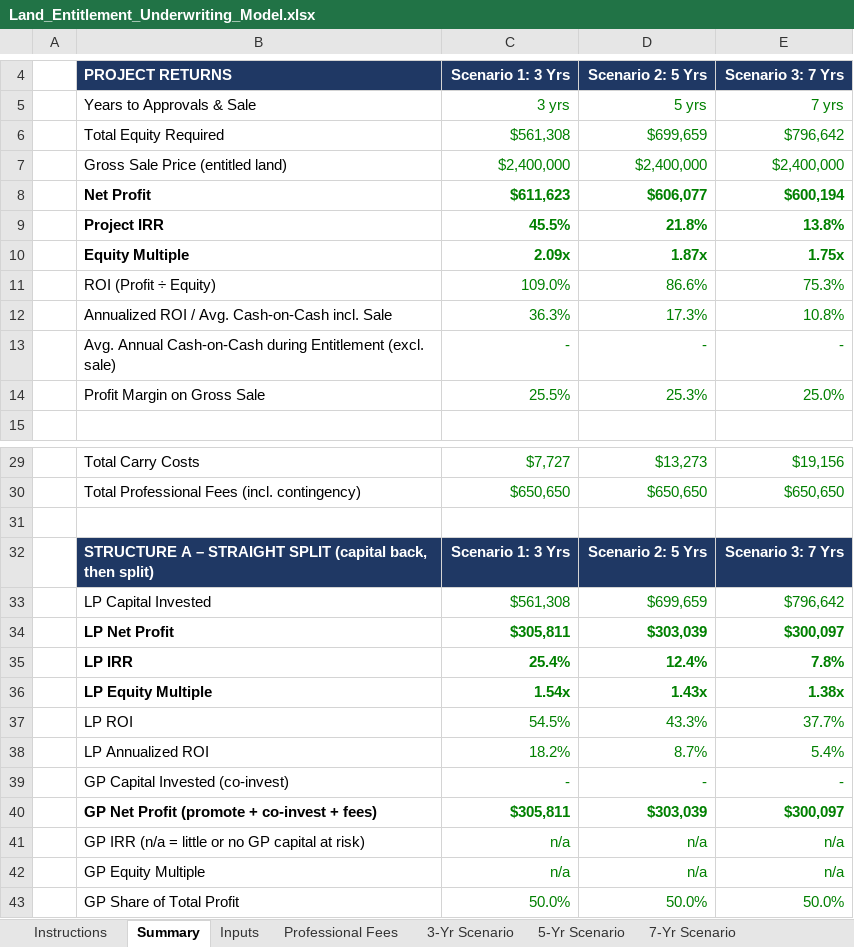
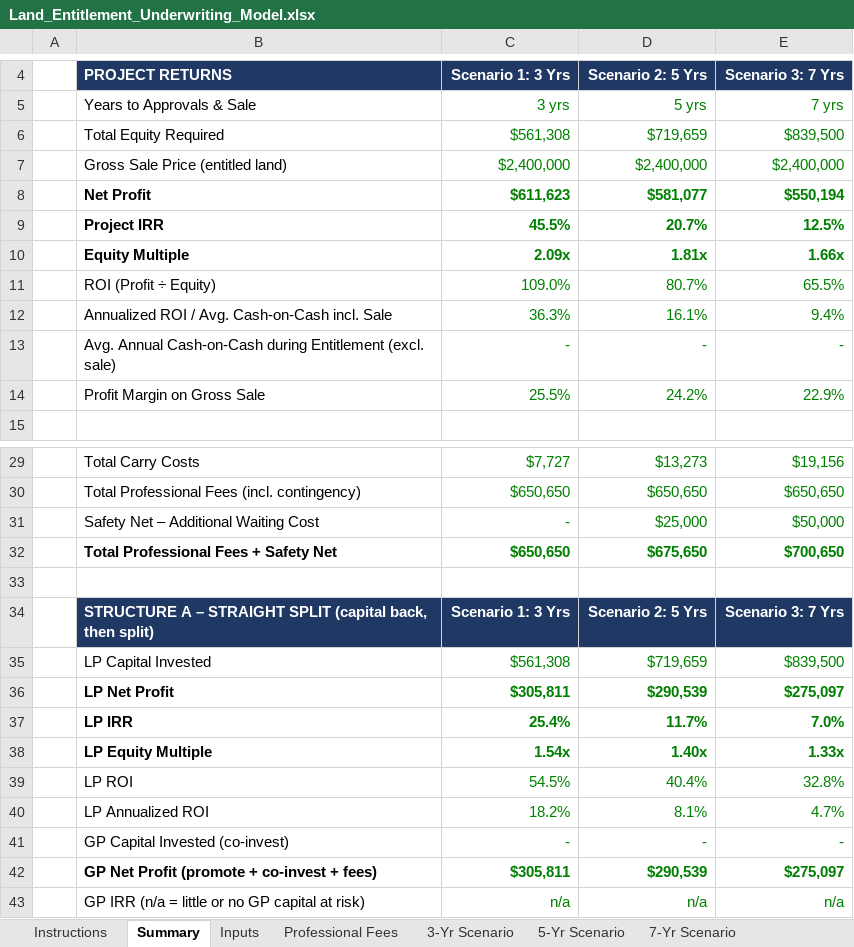
Before and after one commit to Qazery12/test, an Excel workbook: Land_Entitlement_Underwriting_Model.xlsx, sheet Summary, drawn as a sheet; only a part is shown, gaps mark what is left out; the shorter side is filled out with more unchanged rows; values as stored, in another font and other column widths than the file's, no borders; charts and pictures not drawn; addresses are those after the commit; the diff covers the shown part only; the diff names each change by its address in the sheet, - before the commit and + after, or states it on an @@ line.

```diff
--- a/Land_Entitlement_Underwriting_Model.xlsx (sheet Summary)
+++ b/Land_Entitlement_Underwriting_Model.xlsx (sheet Summary)
-D6: $699,659
+D6: $719,659
-E6: $796,642
+E6: $839,500
-D8: $606,077
+D8: $581,077
-E8: $600,194
+E8: $550,194
-D9: 21.8%
+D9: 20.7%
-E9: 13.8%
+E9: 12.5%
-D10: 1.87x
+D10: 1.81x
-E10: 1.75x
+E10: 1.66x
-D11: 86.6%
+D11: 80.7%
-E11: 75.3%
+E11: 65.5%
-D12: 17.3%
+D12: 16.1%
-E12: 10.8%
+E12: 9.4%
-D14: 25.3%
+D14: 24.2%
-E14: 25.0%
+E14: 22.9%
+row 31:  | Safety Net – Additional Waiting Cost | - | $25,000 | $50,000
+row 32:  | Total Professional Fees + Safety Net | $650,650 | $675,650 | $700,650
-D35: $699,659
+D35: $719,659
-E35: $796,642
+E35: $839,500
-D36: $303,039
+D36: $290,539
-E36: $300,097
+E36: $275,097
-D37: 12.4%
+D37: 11.7%
-E37: 7.8%
+E37: 7.0%
-D38: 1.43x
+D38: 1.40x
-E38: 1.38x
+E38: 1.33x
-D39: 43.3%
+D39: 40.4%
-E39: 37.7%
+E39: 32.8%
-D40: 8.7%
+D40: 8.1%
-E40: 5.4%
+E40: 4.7%
-D42: $303,039
+D42: $290,539
-E42: $300,097
+E42: $275,097
```
Also changed, not shown: 66 edited cells elsewhere in this sheet, sheet 7-Yr Scenario, sheet 5-Yr Scenario, sheet 3-Yr Scenario, sheet Professional Fees, sheet Inputs, sheet Instructions, formulas that keep their value, charts or pictures.
